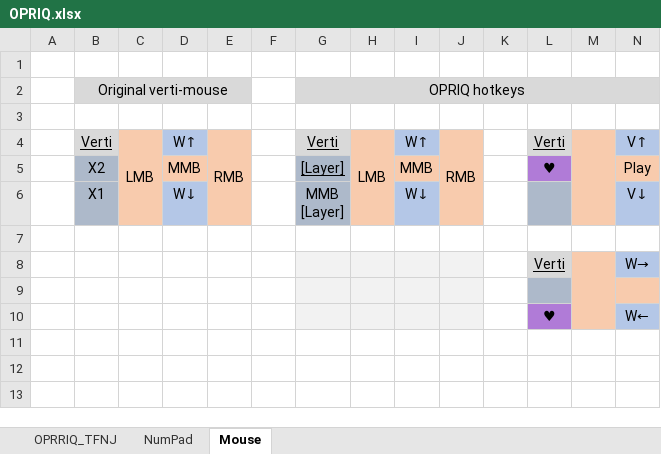
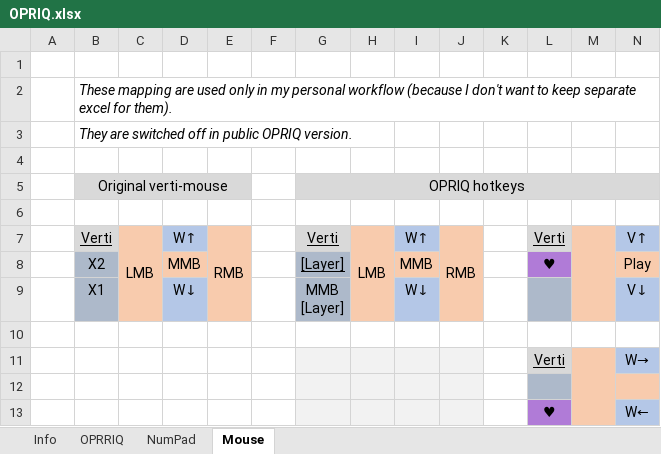
Before and after one commit to rmnavr/opriq, an Excel workbook: Docs/OPRIQ.xlsx, sheet Mouse, drawn as a sheet; values as stored, in another font and other column widths than the file's, no borders; the diff names each change by its address in the sheet, - before the commit and + after, or states it on an @@ line.

```diff
--- a/Docs/OPRIQ.xlsx (sheet Mouse)
+++ b/Docs/OPRIQ.xlsx (sheet Mouse)
-sheet tab: OPRRIQ_TFNJ
+sheet tab: OPRRIQ
+sheet tab: Info
+row 2:  | These mapping are used only in my personal workflow (because I don't want to keep separate excel for them).
+row 3:  | They are switched off in public OPRIQ version.
+row 4: (empty)
```
Also changed, not shown: sheet OPRRIQ, sheet NumPad, charts or pictures, 7 other files.
